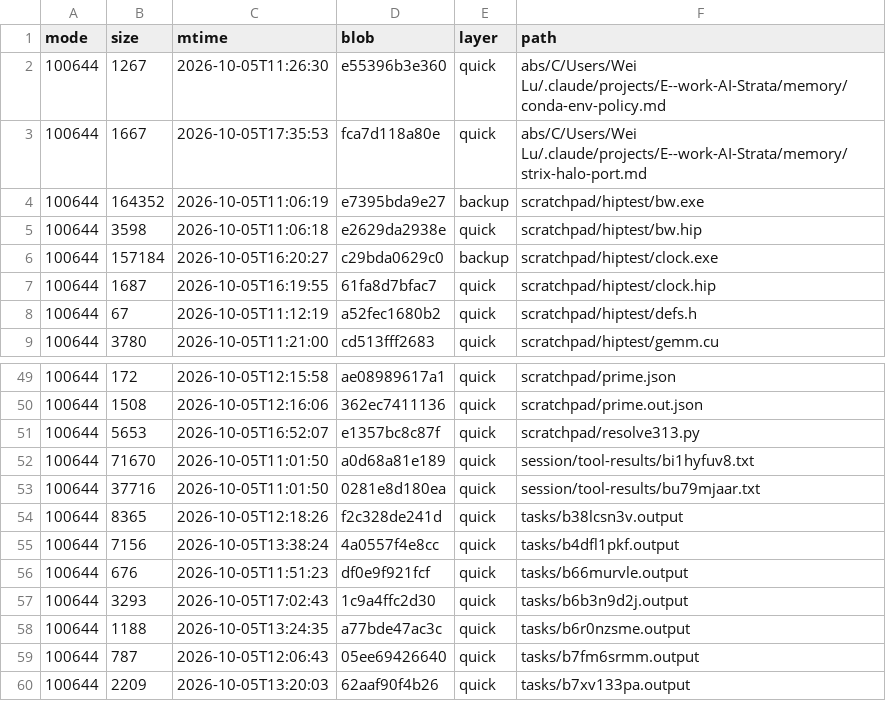
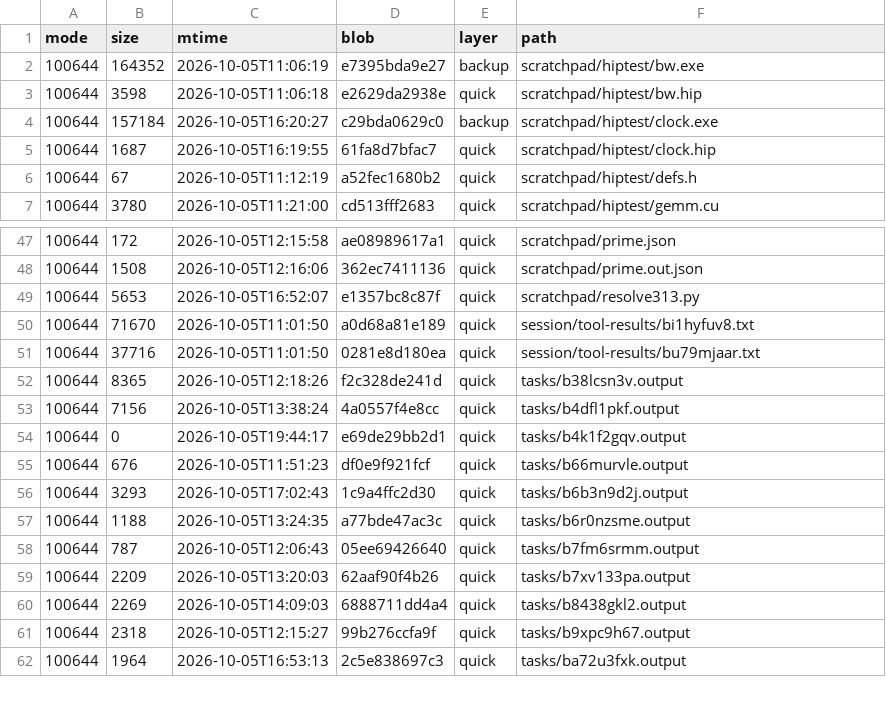
Before and after one commit to luweigen/Strata, a TSV file: _traj/work/ed11a558-488f-44ff-ae44-74cbeaee92fe/MANIFEST.tsv, drawn as a sheet; only a part is shown, gaps mark what is left out; the shorter side is filled out with more unchanged rows.

```diff
--- a/_traj/work/ed11a558-488f-44ff-ae44-74cbeaee92fe/MANIFEST.tsv
+++ b/_traj/work/ed11a558-488f-44ff-ae44-74cbeaee92fe/MANIFEST.tsv
@@ -1,4 +1,2 @@
 mode	size	mtime	blob	layer	path
-100644	1267	2026-10-05T11:26:30	e55396b3e360	quick	abs/C/Users/Wei Lu/.claude/projects/E--work-AI-Strata/memory/conda-env-policy.md
-100644	1667	2026-10-05T17:35:53	fca7d118a80e	quick	abs/C/Users/Wei Lu/.claude/projects/E--work-AI-Strata/memory/strix-halo-port.md
 100644	164352	2026-10-05T11:06:19	e7395bda9e27	backup	scratchpad/hiptest/bw.exe
@@ -55,2 +53,3 @@ mode	size	mtime	blob	layer	path
 100644	7156	2026-10-05T13:38:24	4a0557f4e8cc	quick	tasks/b4dfl1pkf.output
+100644	0	2026-10-05T19:44:17	e69de29bb2d1	quick	tasks/b4k1f2gqv.output
 100644	676	2026-10-05T11:51:23	df0e9f921fcf	quick	tasks/b66murvle.output
```
Also changed, not shown: _traj/INDEX.tsv, 5 other files.
